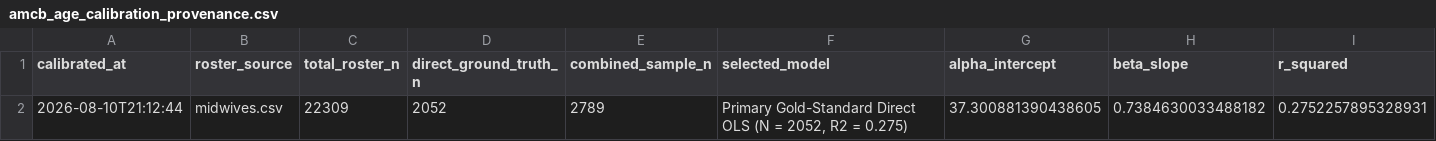
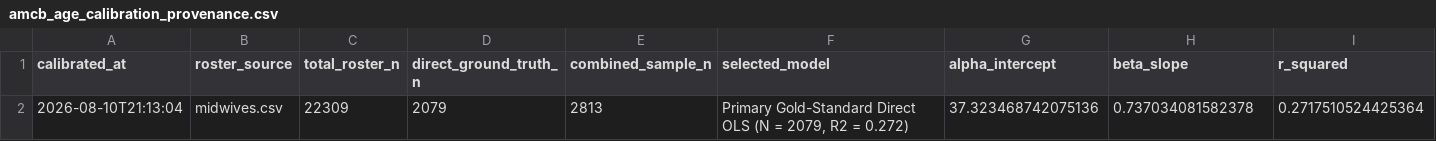
Before and after one commit to mufflyt/midwifery, a CSV file: artifacts/amcb_age_calibration_provenance.csv, drawn as a sheet; only a part is shown; removed rows and columns are numbered as before the commit, all else as after; rows hold the shown columns only; the diff names each change by its address in the sheet, - before the commit and + after, or states it on an @@ line.

```diff
--- a/artifacts/amcb_age_calibration_provenance.csv
+++ b/artifacts/amcb_age_calibration_provenance.csv
-row 2: 2026-08-10T21:12:44 | midwives.csv | 22309 | 2052 | 2789 | Primary Gold-Standard Direct OLS (N = 2052, R2 = 0.275) | 37.300881390438605 | 0.7384630033488182 | 0.2752257895328931
+row 2: 2026-08-10T21:13:04 | midwives.csv | 22309 | 2079 | 2813 | Primary Gold-Standard Direct OLS (N = 2079, R2 = 0.272) | 37.323468742075136 | 0.737034081582378 | 0.2717510524425364
```
Also changed, not shown: artifacts/ohio_voter_license_ages.csv, 2 other files.
